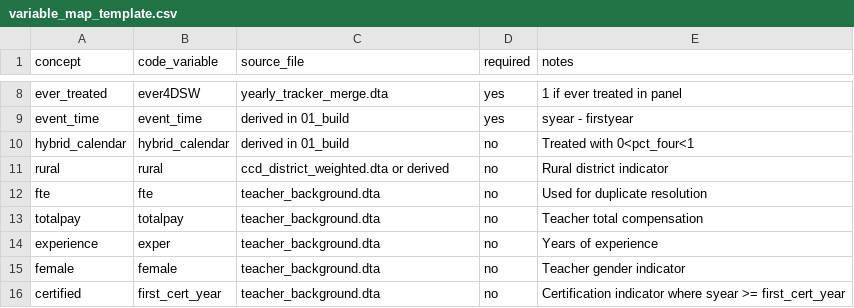
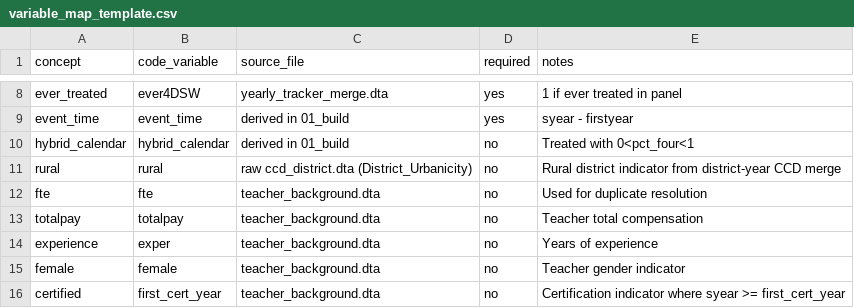
Before and after one commit to air-calder/texas_4dsw, a CSV file: replication/specs/variable_map_template.csv, drawn as a sheet; only a part is shown, gaps mark what is left out.

Commit message:
Use raw ccd_district urbanicity for rural merge

```diff
--- a/replication/specs/variable_map_template.csv
+++ b/replication/specs/variable_map_template.csv
@@ -10,3 +10,3 @@ event_time,event_time,derived in 01_build,yes,syear - firstyear
 hybrid_calendar,hybrid_calendar,derived in 01_build,no,Treated with 0<pct_four<1
-rural,rural,ccd_district_weighted.dta or derived,no,Rural district indicator
+rural,rural,raw ccd_district.dta (District_Urbanicity),no,Rural district indicator from district-year CCD merge
 fte,fte,teacher_background.dta,no,Used for duplicate resolution
```
Also changed, not shown: 2 other files.
